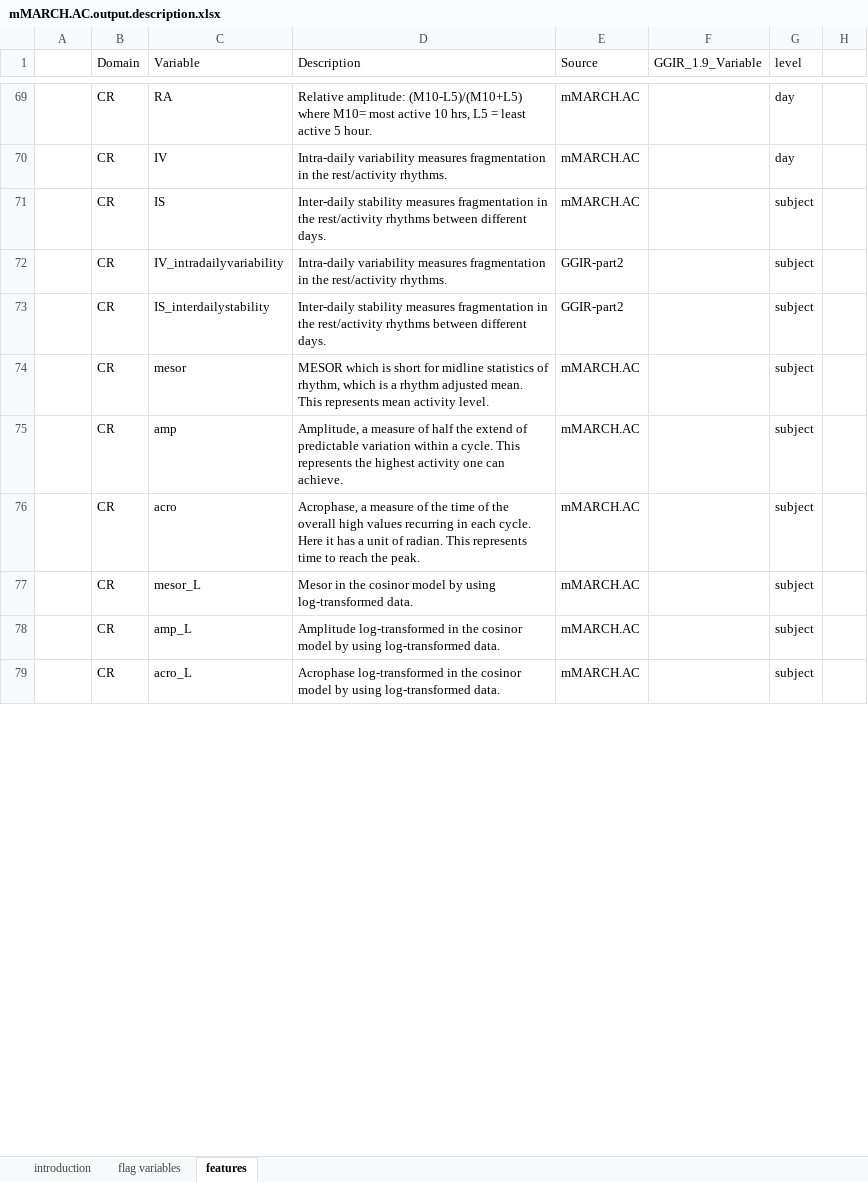
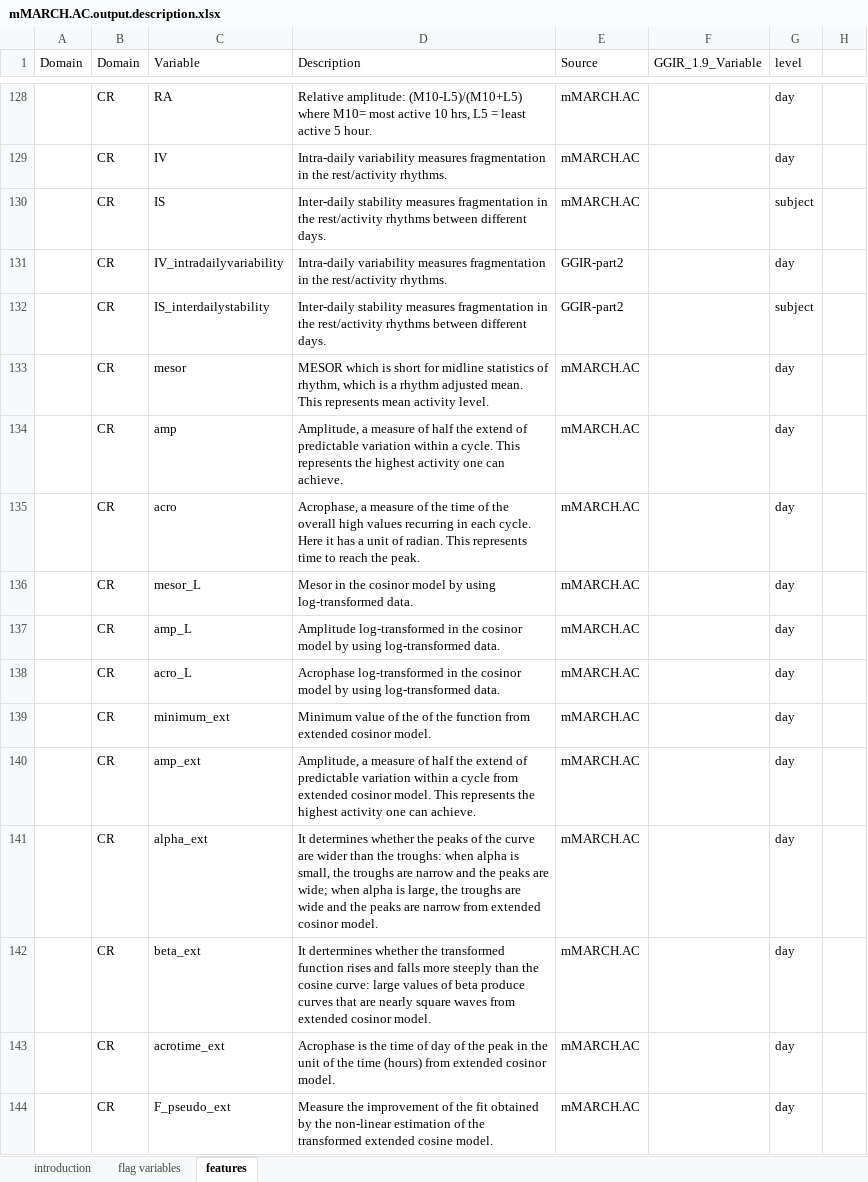
Before and after one commit to cran/mMARCH.AC, an Excel workbook: inst/doc/mMARCH.AC.output.description.xlsx, sheet features, drawn as a sheet; only a part is shown, gaps mark what is left out; values as stored, in another font and other column widths than the file's, no cell formats; addresses are those after the commit; the diff covers the shown part only; the diff names each change by its address in the sheet, - before the commit and + after, or states it on an @@ line.

```diff
--- a/inst/doc/mMARCH.AC.output.description.xlsx (sheet features)
+++ b/inst/doc/mMARCH.AC.output.description.xlsx (sheet features)
-A1: (empty)
+A1: Domain
-G131 (level): subject
+G131 (level): day
-G133:G138 (level): subject
+G133:G138 (level): day
+row 139:  | CR | minimum_ext | Minimum value of the of the function from extended cosinor model. | mMARCH.AC |  | day
+row 140:  | CR | amp_ext | Amplitude, a measure of half the extend of predictable variation within a cycle from extended cosinor model. This represents the highest activity one can achieve. | mMARCH.AC |  | day
+row 141:  | CR | alpha_ext | It determines whether the peaks of the curve are wider than the troughs: when alpha is small, the troughs are narrow and the peaks are wide; when alpha is large, the troughs are wide and the peaks are narrow from extended cosinor model. | mMARCH.AC |  | day
+row 142:  | CR | beta_ext | It dertermines whether the transformed function rises and falls more steeply than the cosine curve: large values of beta produce curves that are nearly square waves from extended cosinor model. | mMARCH.AC |  | day
+row 143:  | CR | acrotime_ext | Acrophase is the time of day of the peak in the unit of the time (hours) from extended cosinor model. | mMARCH.AC |  | day
+row 144:  | CR | F_pseudo_ext | Measure the improvement of the fit obtained by the non-linear estimation of the transformed extended cosine model. | mMARCH.AC |  | day
```
Also changed, not shown: 105 added rows and 25 edited cells elsewhere in this sheet, cell formats, inst/doc/features.dictionary.xlsx, inst/template/features.dictionary.xlsx, 39 other files.
